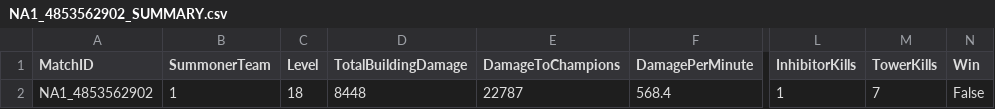
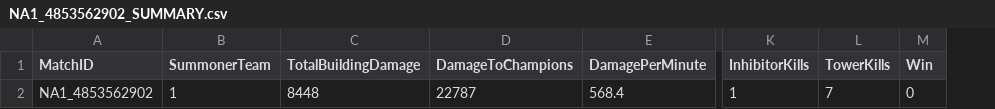
Before and after one commit to ColeBaxendale/LOL_AI_APPLICATION, a CSV file: MATCHES_CSV/NA1_4853562902/NA1_4853562902_SUMMARY.csv, drawn as a sheet; only a part is shown, gaps mark what is left out; removed rows and columns are numbered as before the commit, all else as after; the diff names each change by its address in the sheet, - before the commit and + after, or states it on an @@ line.

Commit message:
got rid of summoner level in data

```diff
--- a/MATCHES_CSV/NA1_4853562902/NA1_4853562902_SUMMARY.csv
+++ b/MATCHES_CSV/NA1_4853562902/NA1_4853562902_SUMMARY.csv
-column C (Level), row 2: 18
-M2 (Win): False
+M2 (Win): 0
```
Also changed, not shown: MATCHES_CSV/NA1_4853652828/NA1_4853652828_SUMMARY.csv, MATCHES_CSV/NA1_4854034268/NA1_4854034268_SUMMARY.csv, 14 other files.
